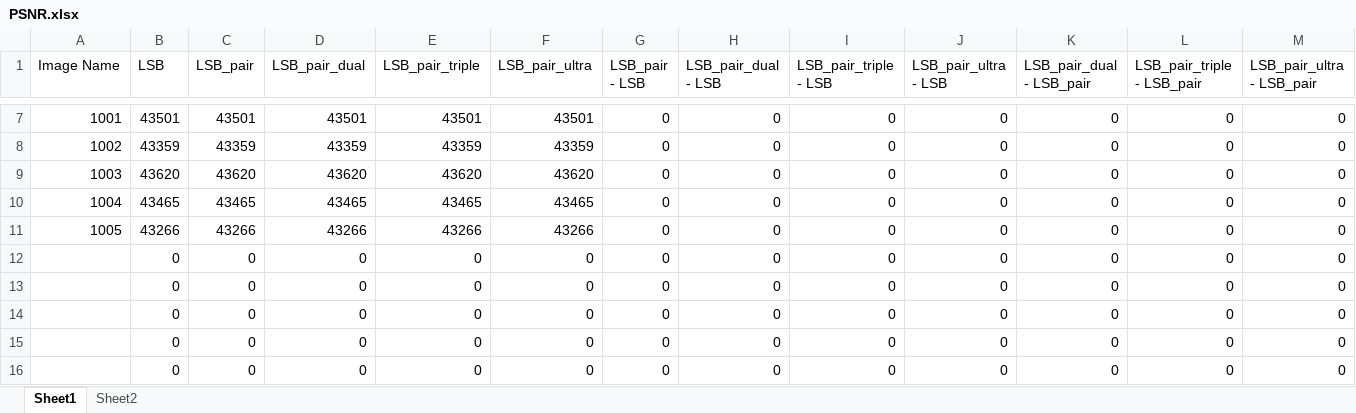
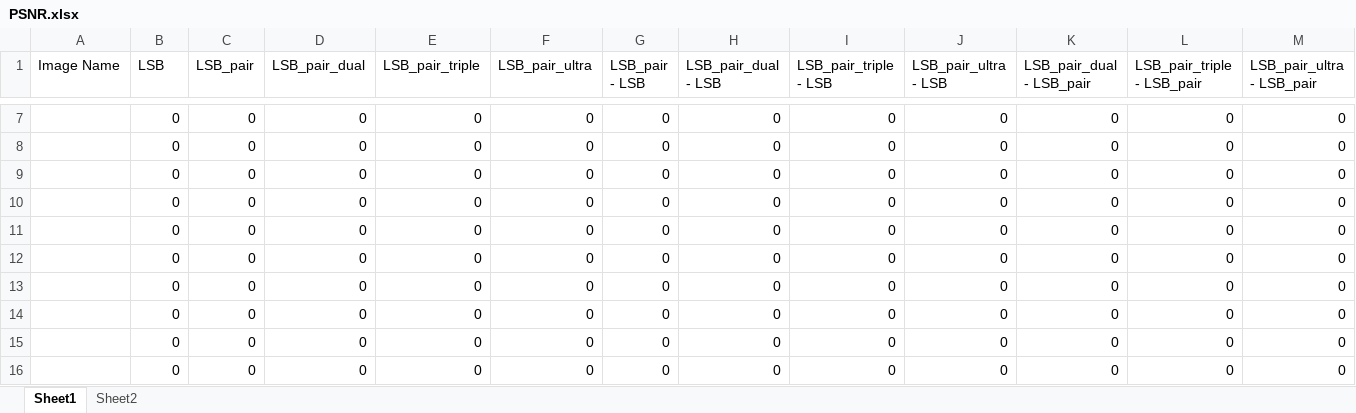
Before and after one commit to boooooommmmmm/Digital_Watermarking-LSB-pair, an Excel workbook: code/PSNR.xlsx, sheet Sheet1, drawn as a sheet; only a part is shown, gaps mark what is left out; the shorter side is filled out with more unchanged rows; values as stored, in another font and other column widths than the file's, no cell formats; rows hold the shown columns only; the diff covers the shown part only; the diff names each change by its address in the sheet, - before the commit and + after, or states it on an @@ line.

```diff
--- a/code/PSNR.xlsx (sheet Sheet1)
+++ b/code/PSNR.xlsx (sheet Sheet1)
-A7 (Image Name): 1001
+A7 (Image Name): (empty)
-B7 (LSB): 43501
+B7 (LSB): 0
-C7 (LSB_pair): 43501
+C7 (LSB_pair): 0
-D7 (LSB_pair_dual): 43501
+D7 (LSB_pair_dual): 0
-E7 (LSB_pair_triple): 43501
+E7 (LSB_pair_triple): 0
-F7 (LSB_pair_ultra): 43501
+F7 (LSB_pair_ultra): 0
-A8 (Image Name): 1002
+A8 (Image Name): (empty)
-B8 (LSB): 43359
+B8 (LSB): 0
-C8 (LSB_pair): 43359
+C8 (LSB_pair): 0
-D8 (LSB_pair_dual): 43359
+D8 (LSB_pair_dual): 0
-E8 (LSB_pair_triple): 43359
+E8 (LSB_pair_triple): 0
-F8 (LSB_pair_ultra): 43359
+F8 (LSB_pair_ultra): 0
-A9 (Image Name): 1003
+A9 (Image Name): (empty)
-B9 (LSB): 43620
+B9 (LSB): 0
-C9 (LSB_pair): 43620
+C9 (LSB_pair): 0
-D9 (LSB_pair_dual): 43620
+D9 (LSB_pair_dual): 0
-E9 (LSB_pair_triple): 43620
+E9 (LSB_pair_triple): 0
-F9 (LSB_pair_ultra): 43620
+F9 (LSB_pair_ultra): 0
-A10 (Image Name): 1004
+A10 (Image Name): (empty)
-B10 (LSB): 43465
+B10 (LSB): 0
-C10 (LSB_pair): 43465
+C10 (LSB_pair): 0
-D10 (LSB_pair_dual): 43465
+D10 (LSB_pair_dual): 0
-E10 (LSB_pair_triple): 43465
+E10 (LSB_pair_triple): 0
-F10 (LSB_pair_ultra): 43465
+F10 (LSB_pair_ultra): 0
-A11 (Image Name): 1005
+A11 (Image Name): (empty)
-B11 (LSB): 43266
+B11 (LSB): 0
-C11 (LSB_pair): 43266
+C11 (LSB_pair): 0
-D11 (LSB_pair_dual): 43266
+D11 (LSB_pair_dual): 0
-E11 (LSB_pair_triple): 43266
+E11 (LSB_pair_triple): 0
-F11 (LSB_pair_ultra): 43266
+F11 (LSB_pair_ultra): 0
+row 12:  | 0 | 0 | 0 | 0 | 0 | 0 | 0 | 0 | 0 | 0 | 0 | 0
```
Also changed, not shown: 30 edited cells elsewhere in this sheet, sheet Sheet2, cell formats, code/Hae.xlsx, code/SSIM.xlsx, 12 other files.
